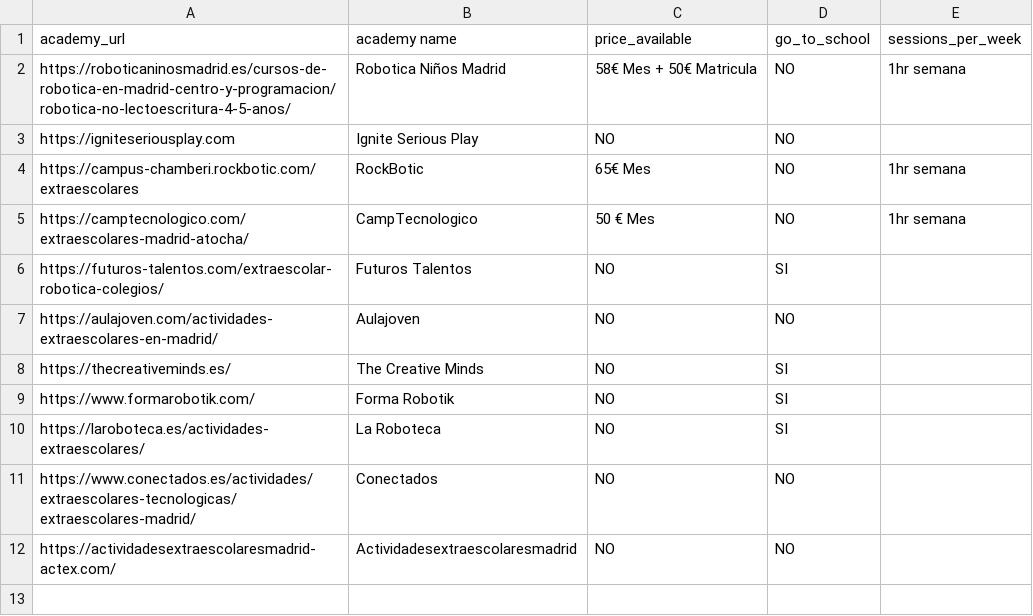
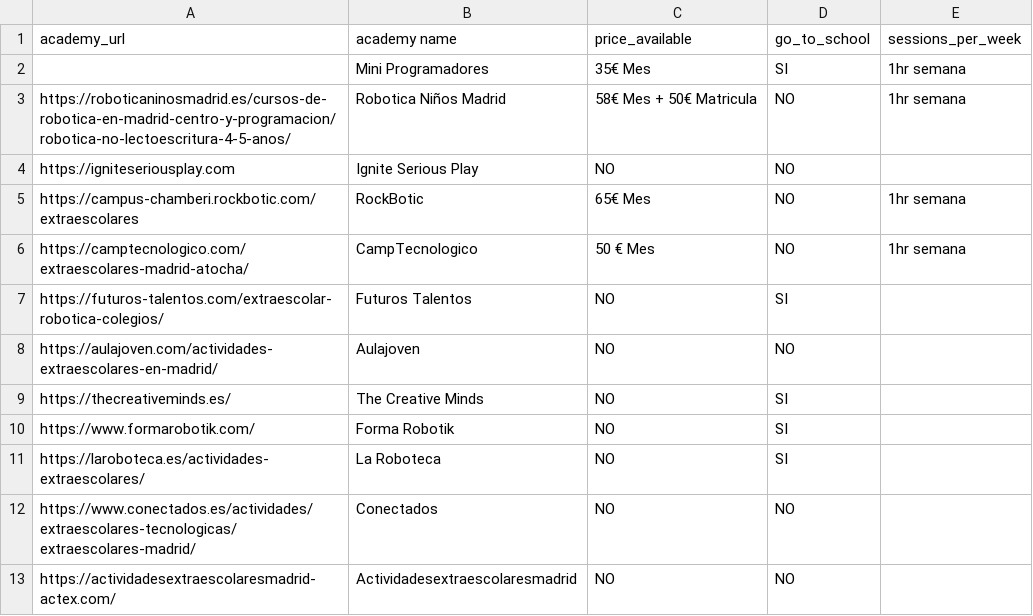
Before and after one commit to DKeAlvaro/mini-programadores, a CSV file: static/academias.csv, drawn as a sheet.

```diff
--- a/static/academias.csv
+++ b/static/academias.csv
@@ -1,2 +1,3 @@
 academy_url,academy name,price_available,go_to_school,sessions_per_week
+"",Mini Programadores,35€ Mes,SI,1hr semana
 https://roboticaninosmadrid.es/cursos-de-robotica-en-madrid-centro-y-programacion/robotica-no-lectoescritura-4-5-anos/,Robotica Niños Madrid,58€ Mes + 50€ Matricula,NO,1hr semana
```
Also changed, not shown: 13 other files.
